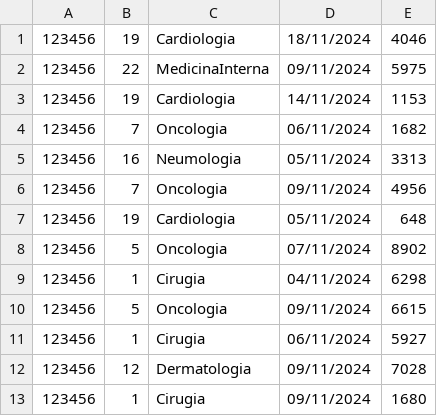
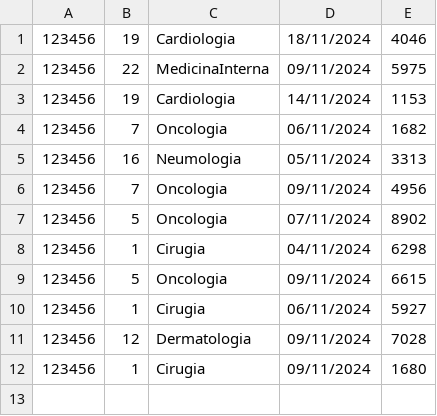
Before and after one commit to JuanDavidG31/Proyecto1, a CSV file: La_granja_del_pollo_la_Cachama_y_la_marmota_ProyectoFinal/data/appointment.csv, drawn as a sheet; the diff names each change by its address in the sheet, - before the commit and + after, or states it on an @@ line.

```diff
--- a/La_granja_del_pollo_la_Cachama_y_la_marmota_ProyectoFinal/data/appointment.csv
+++ b/La_granja_del_pollo_la_Cachama_y_la_marmota_ProyectoFinal/data/appointment.csv
-row 7: 123456 | 19 | Cardiologia | 05/11/2024 | 648
```
Also changed, not shown: 6 other files.
